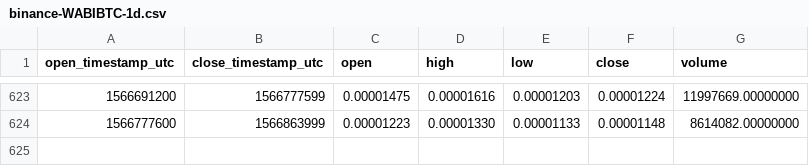
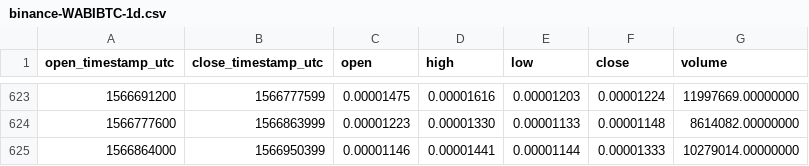
Before and after one commit to cryptobigbro/binance-WABIBTC, a CSV file: binance-WABIBTC-1d.csv, drawn as a sheet; only a part is shown, gaps mark what is left out; the diff names each change by its address in the sheet, - before the commit and + after, or states it on an @@ line.

Commit message:
Update OHLCV data.

```diff
--- a/binance-WABIBTC-1d.csv
+++ b/binance-WABIBTC-1d.csv
+row 625: 1566864000 | 1566950399 | 0.00001146 | 0.00001441 | 0.00001144 | 0.00001333 | 10279014.00000000
```
Also changed, not shown: 1 other file.
